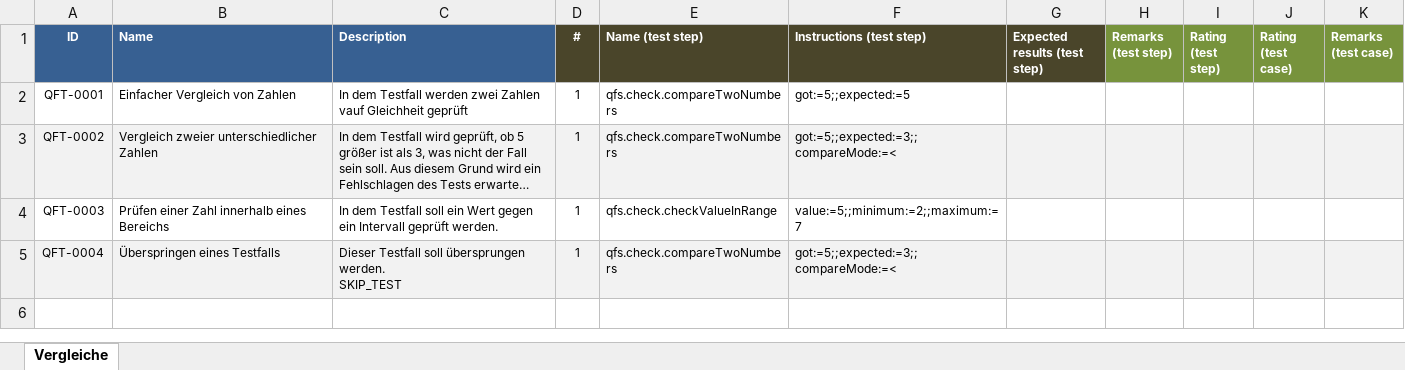
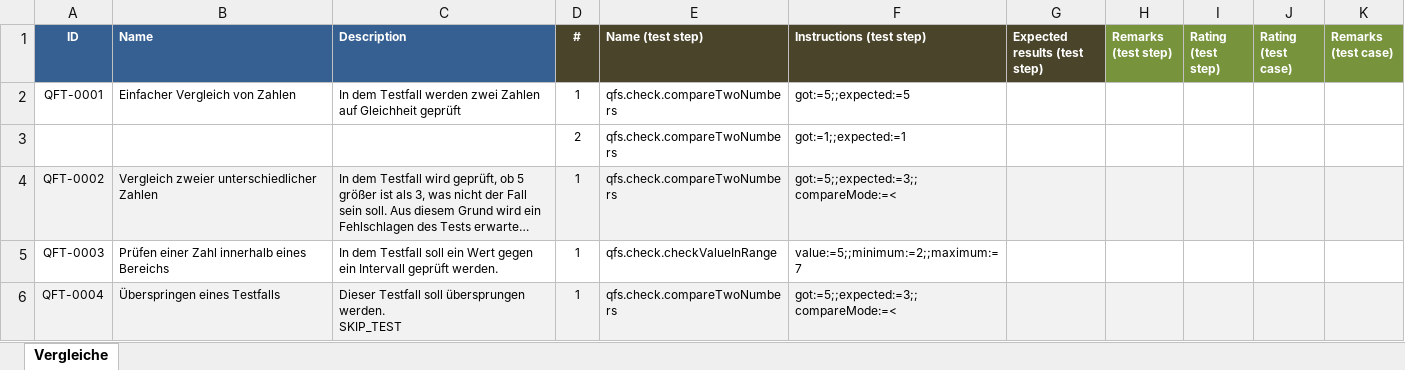
Before and after one commit to dschweie/qf-test-plugin.keyworddriventesting, an Excel workbook: testcases/SampleTestsuite.xlsx, sheet Vergleiche, drawn as a sheet; long unchanged cells end in …; values as stored, in another font and other column widths than the file's, no borders; the diff names each change by its address in the sheet, - before the commit and + after, or states it on an @@ line.

```diff
--- a/testcases/SampleTestsuite.xlsx (sheet Vergleiche)
+++ b/testcases/SampleTestsuite.xlsx (sheet Vergleiche)
-C2 (Description): …zwei Zahlen vauf Gleichheit geprüft
+C2 (Description): …zwei Zahlen auf Gleichheit geprüft
+row 3:  |  |  | 2 | qfs.check.compareTwoNumbers | got:=1;;expected:=1
```
Also changed, not shown: 1 other file.
